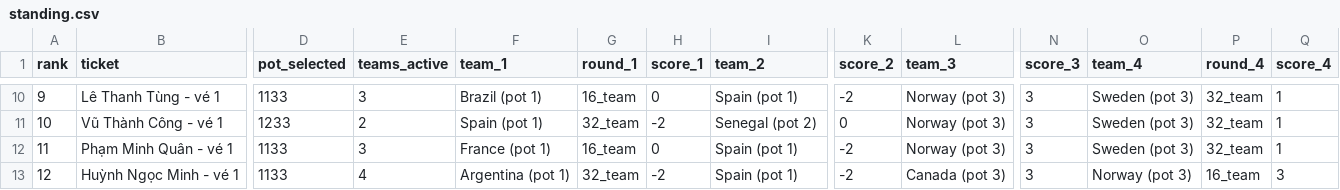
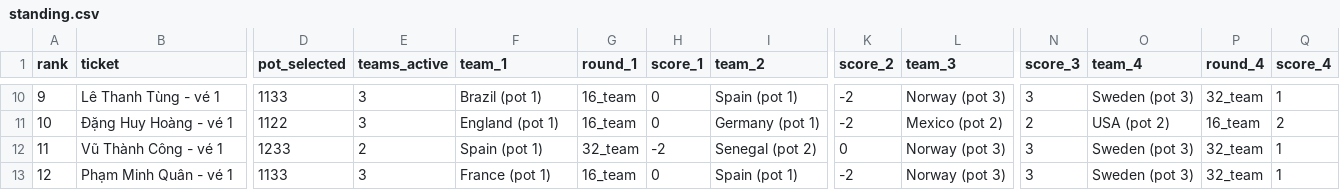
Before and after one commit to rayonjuly/wc2026_msb, a CSV file: standing.csv, drawn as a sheet; only a part is shown, gaps mark what is left out; the diff covers the shown part only; the diff names each change by its address in the sheet, - before the commit and + after, or states it on an @@ line.

```diff
--- a/standing.csv
+++ b/standing.csv
-B11 (ticket): Vũ Thành Công - vé 1
+B11 (ticket): Đặng Huy Hoàng - vé 1
-D11 (pot_selected): 1233
+D11 (pot_selected): 1122
-E11 (teams_active): 2
+E11 (teams_active): 3
-F11 (team_1): Spain (pot 1)
+F11 (team_1): England (pot 1)
-G11 (round_1): 32_team
+G11 (round_1): 16_team
-H11 (score_1): -2
+H11 (score_1): 0
-I11 (team_2): Senegal (pot 2)
+I11 (team_2): Germany (pot 1)
-K11 (score_2): 0
+K11 (score_2): -2
-L11 (team_3): Norway (pot 3)
+L11 (team_3): Mexico (pot 2)
-N11 (score_3): 3
+N11 (score_3): 2
-O11 (team_4): Sweden (pot 3)
+O11 (team_4): USA (pot 2)
-P11 (round_4): 32_team
+P11 (round_4): 16_team
-Q11 (score_4): 1
+Q11 (score_4): 2
-B12 (ticket): Phạm Minh Quân - vé 1
+B12 (ticket): Vũ Thành Công - vé 1
-D12 (pot_selected): 1133
+D12 (pot_selected): 1233
-E12 (teams_active): 3
+E12 (teams_active): 2
-F12 (team_1): France (pot 1)
+F12 (team_1): Spain (pot 1)
-G12 (round_1): 16_team
+G12 (round_1): 32_team
-H12 (score_1): 0
+H12 (score_1): -2
-I12 (team_2): Spain (pot 1)
+I12 (team_2): Senegal (pot 2)
-K12 (score_2): -2
+K12 (score_2): 0
-B13 (ticket): Huỳnh Ngọc Minh - vé 1
+B13 (ticket): Phạm Minh Quân - vé 1
-E13 (teams_active): 4
+E13 (teams_active): 3
-F13 (team_1): Argentina (pot 1)
+F13 (team_1): France (pot 1)
-G13 (round_1): 32_team
+G13 (round_1): 16_team
-H13 (score_1): -2
+H13 (score_1): 0
-L13 (team_3): Canada (pot 3)
+L13 (team_3): Norway (pot 3)
-O13 (team_4): Norway (pot 3)
+O13 (team_4): Sweden (pot 3)
-P13 (round_4): 16_team
+P13 (round_4): 32_team
-Q13 (score_4): 3
+Q13 (score_4): 1
```
Also changed, not shown: 84 edited cells elsewhere in this file, fact_current_round.csv, 2 other files.
